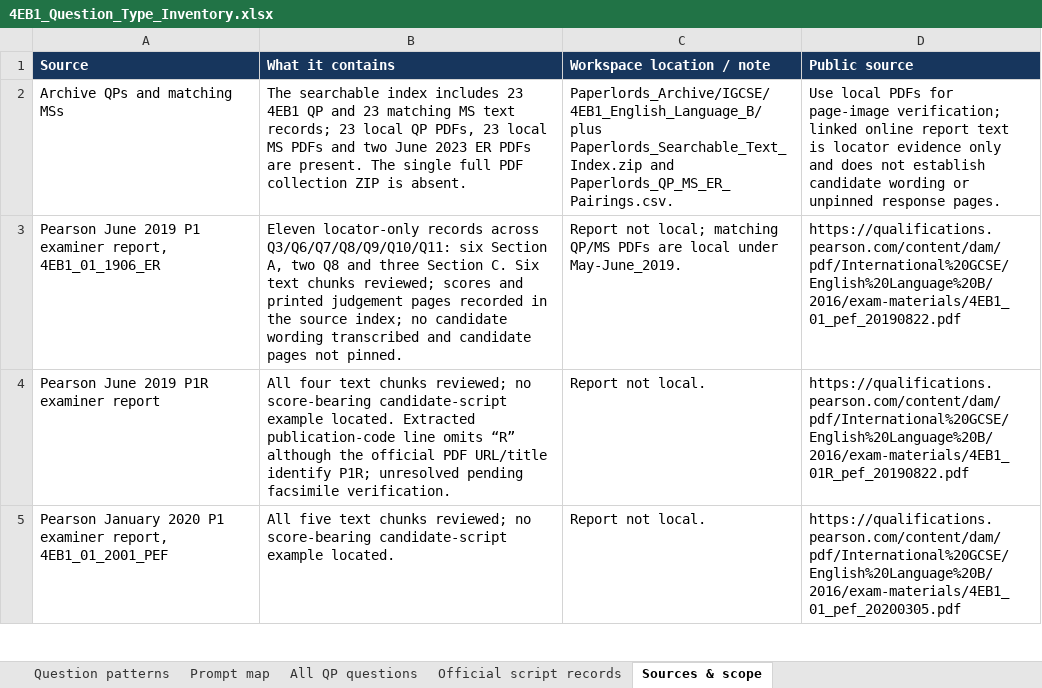
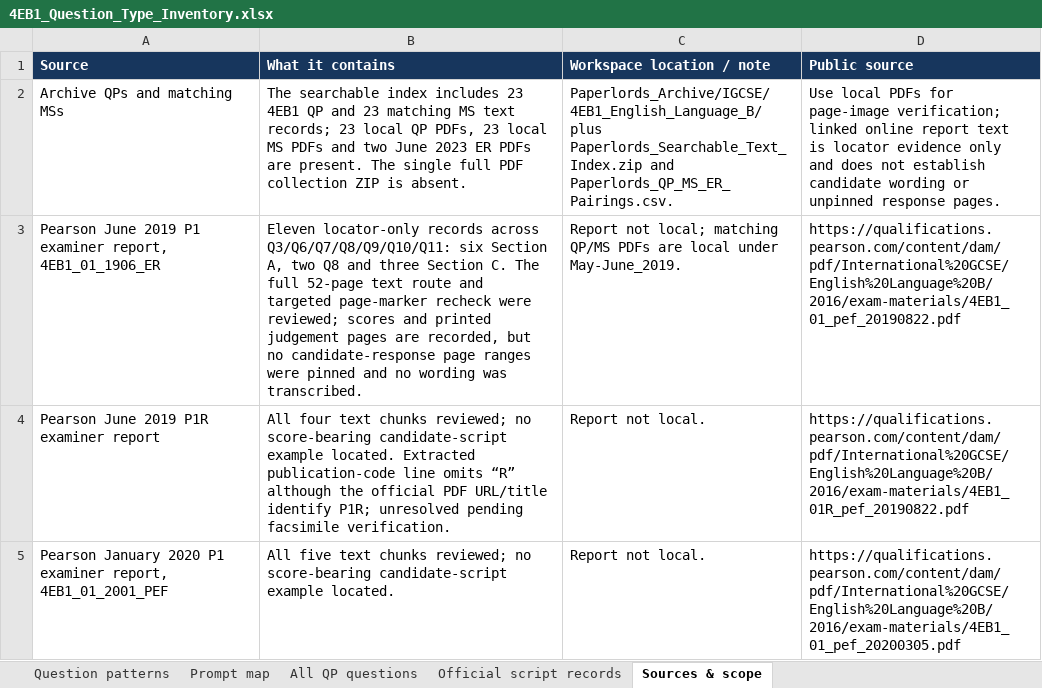
Before and after one commit to MythicalXenos/IGCSE-Omega, an Excel workbook: English_Answer_Bank/4EB1_Question_Type_Inventory.xlsx, sheet Sources & scope, drawn as a sheet; only a part is shown; values as stored, in another font and other column widths than the file's, no borders; table styles not drawn; the diff names each change by its address in the sheet, - before the commit and + after, or states it on an @@ line.

```diff
--- a/English_Answer_Bank/4EB1_Question_Type_Inventory.xlsx (sheet Sources & scope)
+++ b/English_Answer_Bank/4EB1_Question_Type_Inventory.xlsx (sheet Sources & scope)
-B3 (What it contains): …Section C. Six text chunks reviewed; scores and printed judgement pages recorded in the source index; no candidate wording transcribed and candidate pages not pinned.
+B3 (What it contains): …Section C. The full 52-page text route and targeted page-marker recheck were reviewed; scores and printed judgement pages are recorded, but no candidate-response page ranges were pinned and no wording was transcribed.
```
Also changed, not shown: 2 other files.
